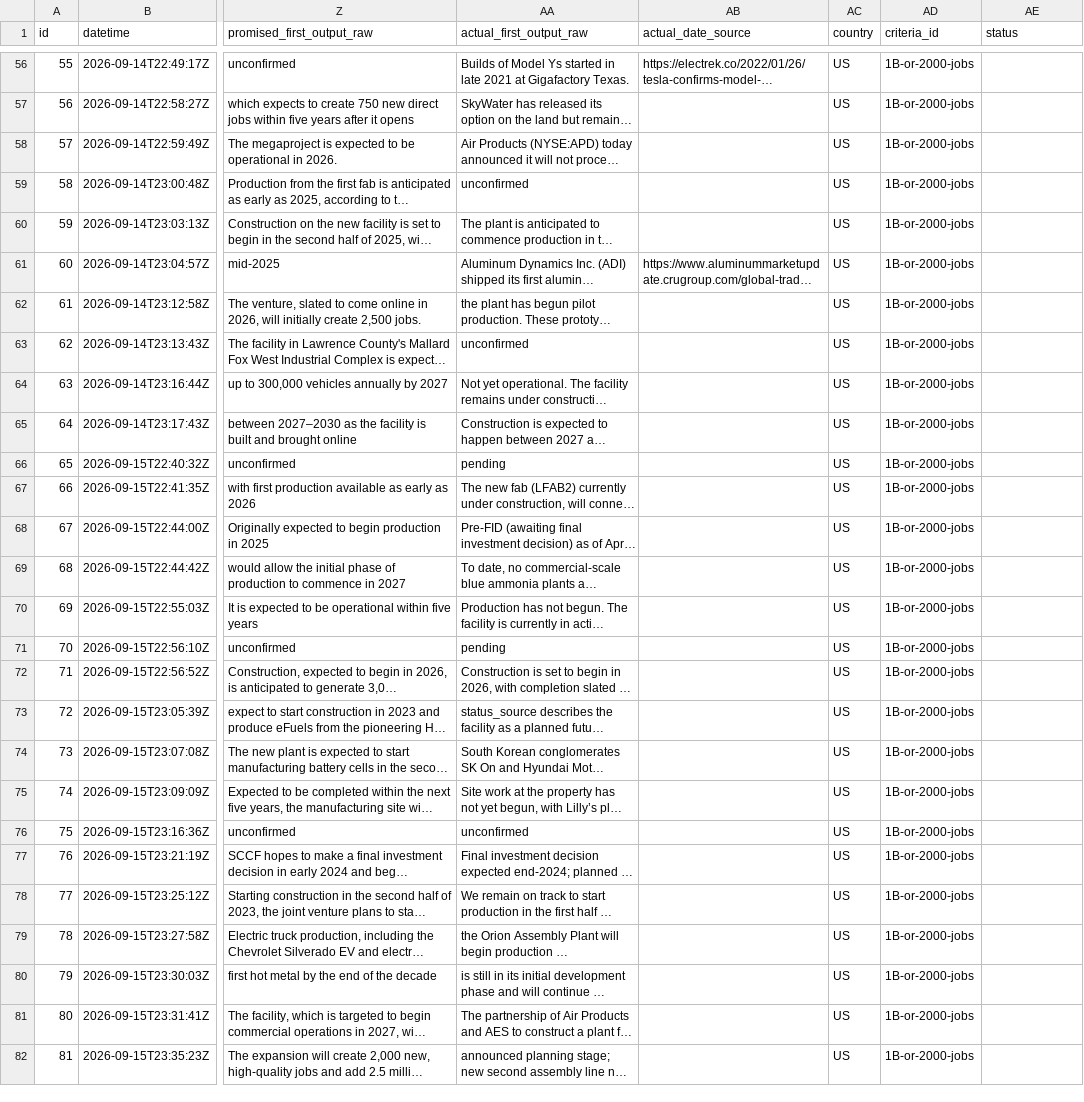
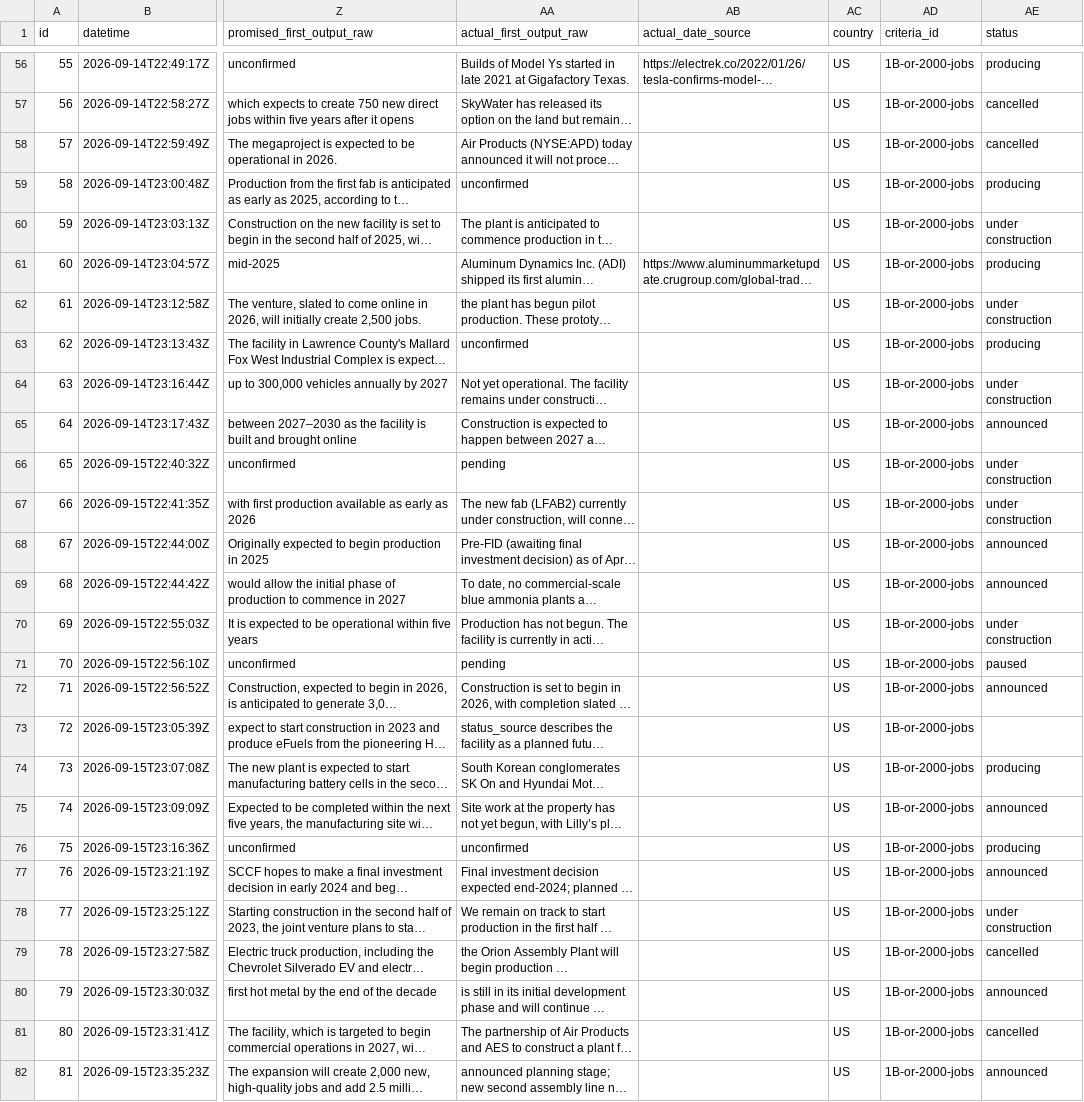
Before and after one commit to industriousaf/promised-vs-produced-tracker, a CSV file: outputs/csv_tables/tracker_verify.csv, drawn as a sheet; only a part is shown, gaps mark what is left out; long unchanged cells end in …; the diff covers the shown part only; the diff names each change by its address in the sheet, - before the commit and + after, or states it on an @@ line.

```diff
--- a/outputs/csv_tables/tracker_verify.csv
+++ b/outputs/csv_tables/tracker_verify.csv
-AE56 (status): (empty)
+AE56 (status): producing
-AE57:AE58 (status): (empty)
+AE57:AE58 (status): cancelled
-AE59 (status): (empty)
+AE59 (status): producing
-AE60 (status): (empty)
+AE60 (status): under construction
-AE61 (status): (empty)
+AE61 (status): producing
-AE62 (status): (empty)
+AE62 (status): under construction
-AE63 (status): (empty)
+AE63 (status): producing
-AE64 (status): (empty)
+AE64 (status): under construction
-AE65 (status): (empty)
+AE65 (status): announced
-AE66:AE67 (status): (empty)
+AE66:AE67 (status): under construction
-AE68:AE69 (status): (empty)
+AE68:AE69 (status): announced
-AE70 (status): (empty)
+AE70 (status): under construction
-AE71 (status): (empty)
+AE71 (status): paused
-AE72 (status): (empty)
+AE72 (status): announced
-AE74 (status): (empty)
+AE74 (status): producing
-AE75 (status): (empty)
+AE75 (status): announced
-AE76 (status): (empty)
+AE76 (status): producing
-AE77 (status): (empty)
+AE77 (status): announced
-AE78 (status): (empty)
+AE78 (status): under construction
-AE79 (status): (empty)
+AE79 (status): cancelled
-AE80 (status): (empty)
+AE80 (status): announced
-AE81 (status): (empty)
+AE81 (status): cancelled
-AE82 (status): (empty)
+AE82 (status): announced
```
Also changed, not shown: 136 edited cells elsewhere in this file, outputs/csv_tables/tracker_screen.csv, 2 other files.
